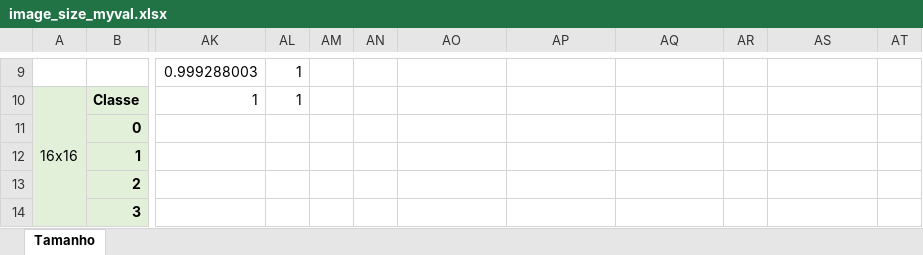
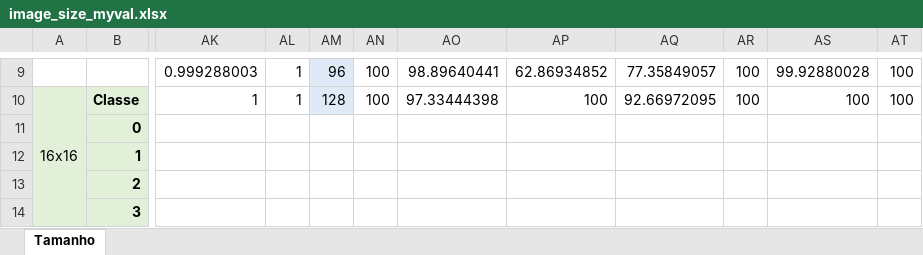
Before and after one commit to BBarbosa/tflearn-image-recognition-toolkit, an Excel workbook: error/new/size/image_size_myval.xlsx, sheet Tamanho, drawn as a sheet; only a part is shown, gaps mark what is left out; values as stored, in another font and other column widths than the file's, no borders; charts and pictures not drawn; the diff covers the shown part only; the diff names each change by its address in the sheet, - before the commit and + after, or states it on an @@ line.

```diff
--- a/error/new/size/image_size_myval.xlsx (sheet Tamanho)
+++ b/error/new/size/image_size_myval.xlsx (sheet Tamanho)
-AM9:AM10 fill: none
+AM9:AM10 fill: #DEEBF7
-AM9: (empty)
+AM9: 96
-AN9:AN10: (empty)
+AN9:AN10: 100
-AO9: (empty)
+AO9: 98.89640441
-AP9: (empty)
+AP9: 62.86934852
-AQ9: (empty)
+AQ9: 77.35849057
-AR9:AR10: (empty)
+AR9:AR10: 100
-AS9: (empty)
+AS9: 99.92880028
-AT9:AT10: (empty)
+AT9:AT10: 100
-AM10: (empty)
+AM10: 128
-AO10: (empty)
+AO10: 97.33444398
-AP10: (empty)
+AP10: 100
-AQ10: (empty)
+AQ10: 92.66972095
-AS10: (empty)
+AS10: 100
```
Also changed, not shown: 56 edited cells and cell formats elsewhere in this sheet, charts or pictures, error/new/fabric_layer_impact/fabric.xlsx, error/new/pp_and_da/pp_and_da_myval.xlsx, 6 other files.
